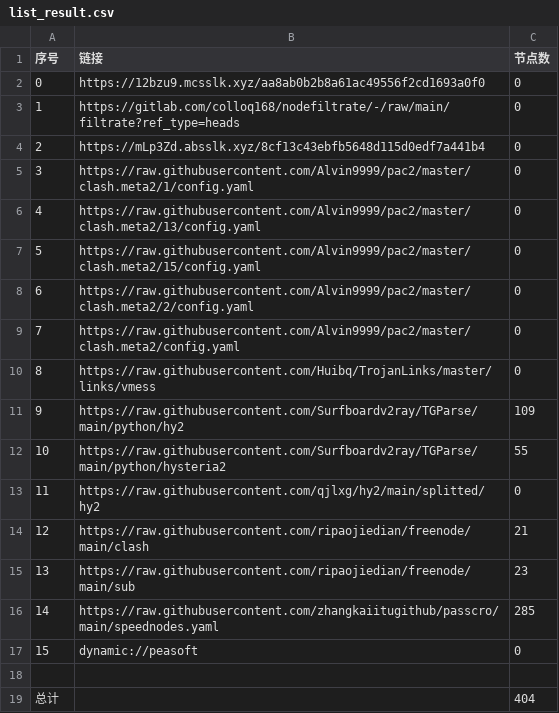
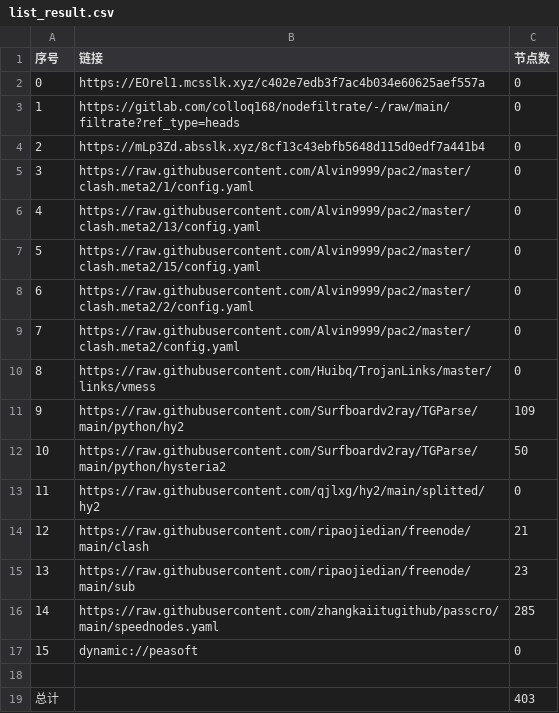
Before and after one commit to hicass-1102/AutoMergePublicNodes, a CSV file: list_result.csv, drawn as a sheet.

```diff
--- a/list_result.csv
+++ b/list_result.csv
@@ -1,3 +1,3 @@
 序号,链接,节点数
-0,https://12bzu9.mcsslk.xyz/aa8ab0b2b8a61ac49556f2cd1693a0f0,0
+0,https://EOrel1.mcsslk.xyz/c402e7edb3f7ac4b034e60625aef557a,0
 1,https://gitlab.com/colloq168/nodefiltrate/-/raw/main/filtrate?ref_type=heads,0
@@ -11,3 +11,3 @@
 9,https://raw.githubusercontent.com/Surfboardv2ray/TGParse/main/python/hy2,109
-10,https://raw.githubusercontent.com/Surfboardv2ray/TGParse/main/python/hysteria2,55
+10,https://raw.githubusercontent.com/Surfboardv2ray/TGParse/main/python/hysteria2,50
 11,https://raw.githubusercontent.com/qjlxg/hy2/main/splitted/hy2,0
@@ -18,2 +18,2 @@
 
-总计,,404
+总计,,403
```
Also changed, not shown: 6 other files.
